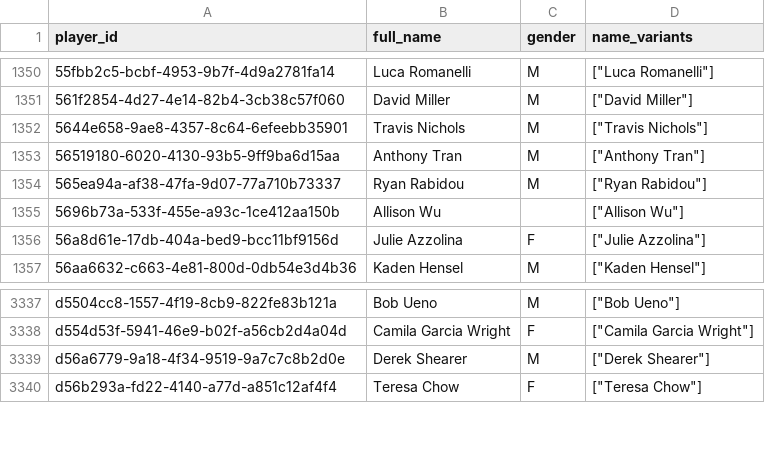
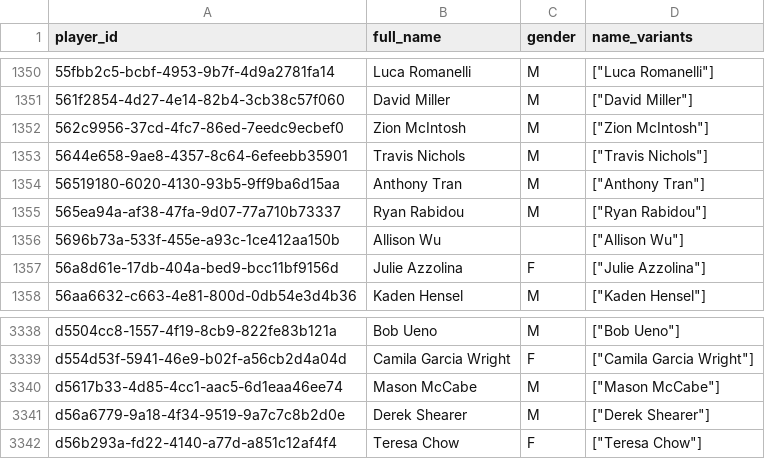
Before and after one commit to chad-murphy-data/pickleball, a CSV file: data/players.csv, drawn as a sheet; only a part is shown, gaps mark what is left out.

```diff
--- a/data/players.csv
+++ b/data/players.csv
@@ -1351,2 +1351,3 @@ player_id,full_name,gender,name_variants
 561f2854-4d27-4e14-82b4-3cb38c57f060,David Miller,M,"[""David Miller""]"
+562c9956-37cd-4fc7-86ed-7eedc9ecbef0,Zion McIntosh,M,"[""Zion McIntosh""]"
 5644e658-9ae8-4357-8c64-6efeebb35901,Travis Nichols,M,"[""Travis Nichols""]"
@@ -3338,2 +3339,3 @@ d5504cc8-1557-4f19-8cb9-822fe83b121a,Bob Ueno,M,"[""Bob Ueno""]"
 d554d53f-5941-46e9-b02f-a56cb2d4a04d,Camila Garcia Wright,F,"[""Camila Garcia Wright""]"
+d5617b33-4d85-4cc1-aac5-6d1eaa46ee74,Mason McCabe,M,"[""Mason McCabe""]"
 d56a6779-9a18-4f34-9519-9a7c7c8b2d0e,Derek Shearer,M,"[""Derek Shearer""]"
```
Also changed, not shown: data/singles_players.csv, 7 other files.
